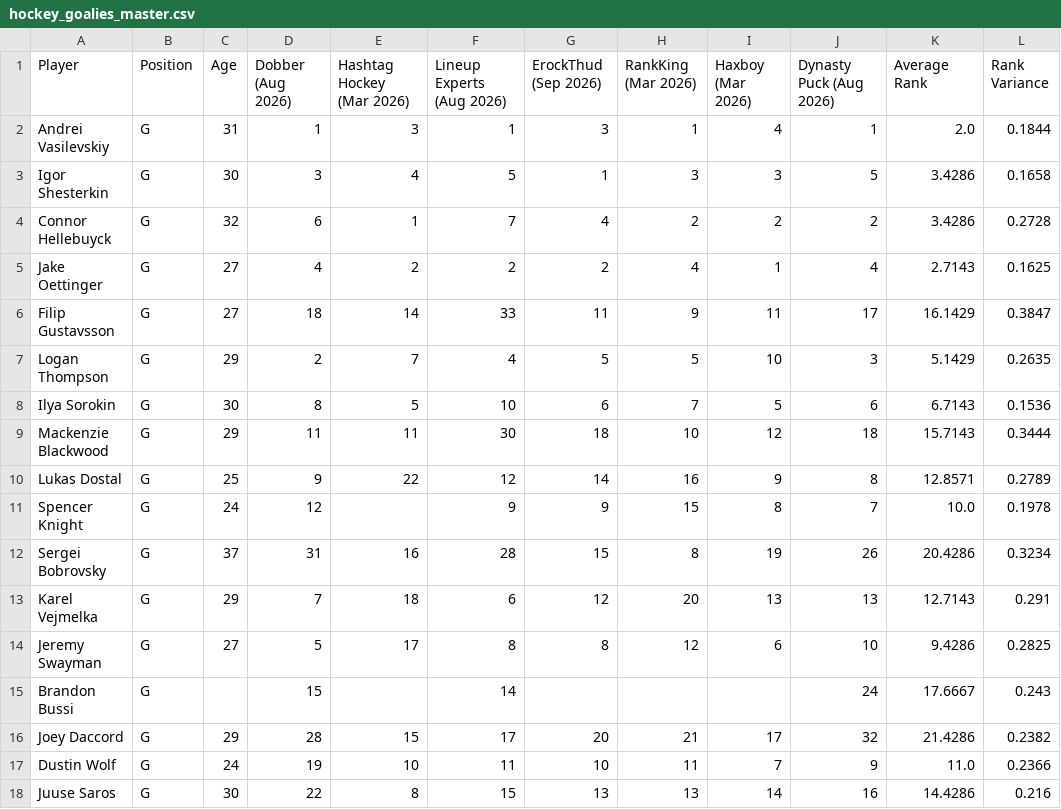
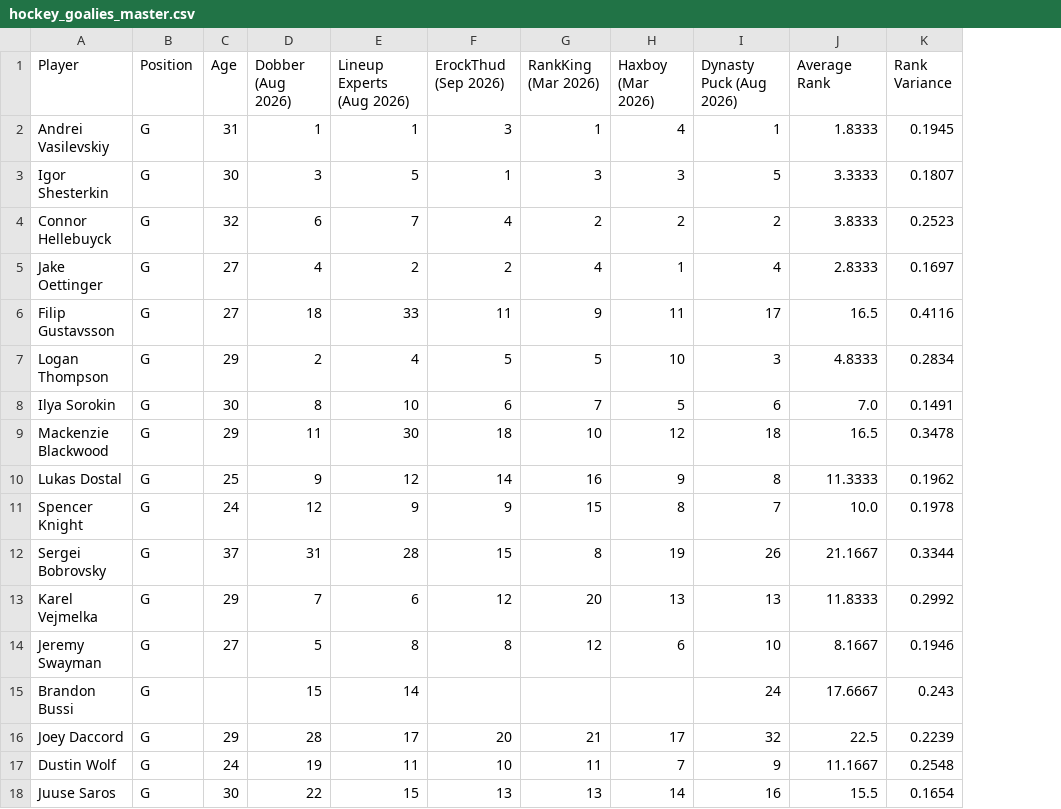
Before and after one commit to erockthud/Aggregate-Dynasty-Rankings, a CSV file: hockey/hockey_goalies_master.csv, drawn as a sheet; only a part is shown; removed rows and columns are numbered as before the commit, all else as after; the diff covers the shown part only; the diff names each change by its address in the sheet, - before the commit and + after, or states it on an @@ line.

```diff
--- a/hockey/hockey_goalies_master.csv
+++ b/hockey/hockey_goalies_master.csv
-column E (Hashtag Hockey (Mar 2026)), rows 2-18: 3 | 4 | 1 | 2 | 14 | 7 | 5 | 11 | 22 |  | 16 | 18 | 17 |  | 15 | 10 | 8
-J2 (Average Rank): 2.0
+J2 (Average Rank): 1.8333
-K2 (Rank Variance): 0.1844
+K2 (Rank Variance): 0.1945
-J3 (Average Rank): 3.4286
+J3 (Average Rank): 3.3333
-K3 (Rank Variance): 0.1658
+K3 (Rank Variance): 0.1807
-J4 (Average Rank): 3.4286
+J4 (Average Rank): 3.8333
-K4 (Rank Variance): 0.2728
+K4 (Rank Variance): 0.2523
-J5 (Average Rank): 2.7143
+J5 (Average Rank): 2.8333
-K5 (Rank Variance): 0.1625
+K5 (Rank Variance): 0.1697
-J6 (Average Rank): 16.1429
+J6 (Average Rank): 16.5
-K6 (Rank Variance): 0.3847
+K6 (Rank Variance): 0.4116
-J7 (Average Rank): 5.1429
+J7 (Average Rank): 4.8333
-K7 (Rank Variance): 0.2635
+K7 (Rank Variance): 0.2834
-J8 (Average Rank): 6.7143
+J8 (Average Rank): 7.0
-K8 (Rank Variance): 0.1536
+K8 (Rank Variance): 0.1491
-J9 (Average Rank): 15.7143
+J9 (Average Rank): 16.5
-K9 (Rank Variance): 0.3444
+K9 (Rank Variance): 0.3478
-J10 (Average Rank): 12.8571
+J10 (Average Rank): 11.3333
-K10 (Rank Variance): 0.2789
+K10 (Rank Variance): 0.1962
-J12 (Average Rank): 20.4286
+J12 (Average Rank): 21.1667
-K12 (Rank Variance): 0.3234
+K12 (Rank Variance): 0.3344
-J13 (Average Rank): 12.7143
+J13 (Average Rank): 11.8333
-K13 (Rank Variance): 0.291
+K13 (Rank Variance): 0.2992
-J14 (Average Rank): 9.4286
+J14 (Average Rank): 8.1667
-K14 (Rank Variance): 0.2825
+K14 (Rank Variance): 0.1946
-J16 (Average Rank): 21.4286
+J16 (Average Rank): 22.5
-K16 (Rank Variance): 0.2382
+K16 (Rank Variance): 0.2239
-J17 (Average Rank): 11.0
+J17 (Average Rank): 11.1667
-K17 (Rank Variance): 0.2366
+K17 (Rank Variance): 0.2548
-J18 (Average Rank): 14.4286
+J18 (Average Rank): 15.5
-K18 (Rank Variance): 0.216
+K18 (Rank Variance): 0.1654
```
Also changed, not shown: 9 removed rows and 56 edited cells elsewhere in this file, hockey/hockey_skaters_master.csv, 1 other file.
